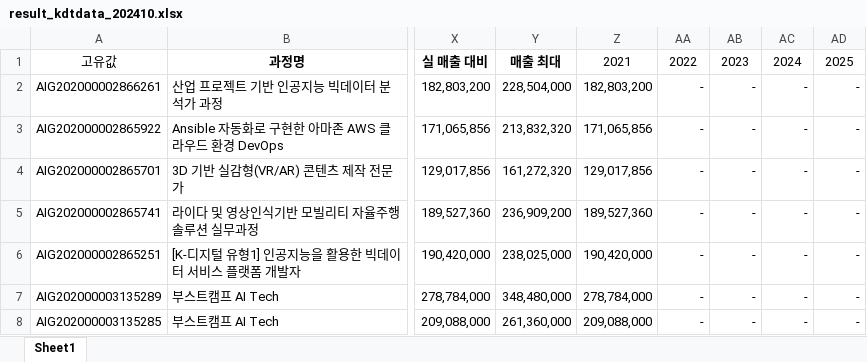
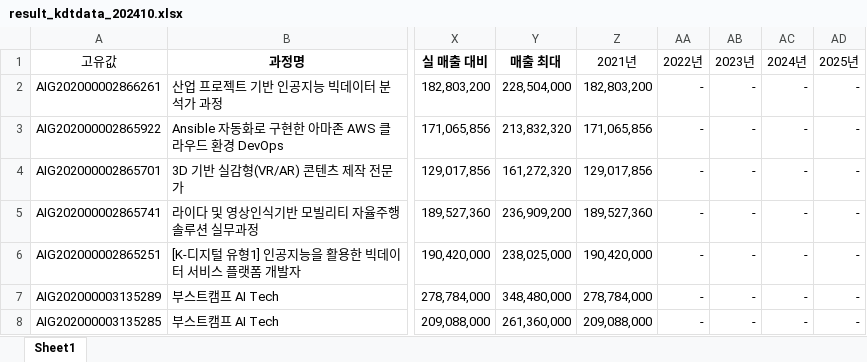
Before and after one commit to yulechestnuts/KDT_Dataset, an Excel workbook: result_kdtdata_202410.xlsx, sheet Sheet1, drawn as a sheet; only a part is shown, gaps mark what is left out; values as stored, in another font and other column widths than the file's, no borders; the diff names each change by its address in the sheet, - before the commit and + after, or states it on an @@ line.

Commit message:
streamlit_app.py go-do-21

```diff
--- a/result_kdtdata_202410.xlsx (sheet Sheet1)
+++ b/result_kdtdata_202410.xlsx (sheet Sheet1)
-Z1: 2021
+Z1: 2021년
-AA1: 2022
+AA1: 2022년
-AB1: 2023
+AB1: 2023년
-AC1: 2024
+AC1: 2024년
-AD1: 2025
+AD1: 2025년
```
